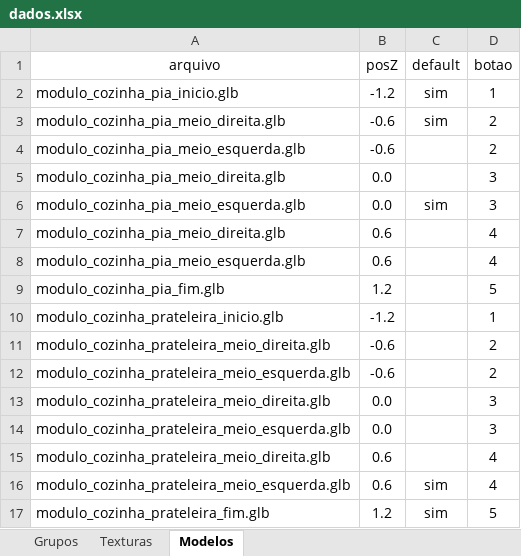
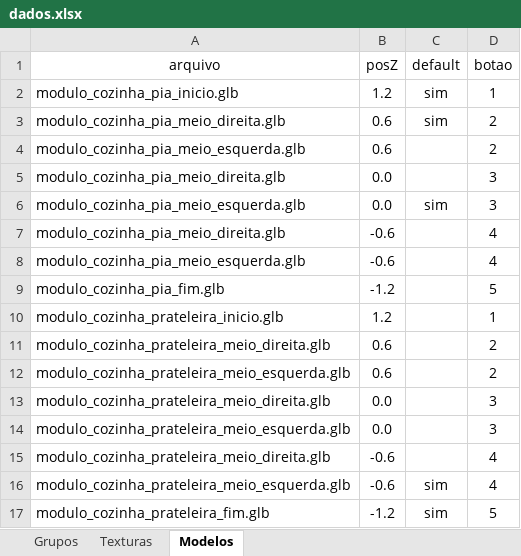
Before and after one commit to AlanLoewen/meu-configurador3, an Excel workbook: dados.xlsx, sheet Modelos, drawn as a sheet; values as stored, in another font and other column widths than the file's, no borders; charts and pictures not drawn; the diff names each change by its address in the sheet, - before the commit and + after, or states it on an @@ line.

Commit message:
Add files via upload

```diff
--- a/dados.xlsx (sheet Modelos)
+++ b/dados.xlsx (sheet Modelos)
-B2 (posZ): -1.2
+B2 (posZ): 1.2
-B3:B4 (posZ): -0.6
+B3:B4 (posZ): 0.6
-B7:B8 (posZ): 0.6
+B7:B8 (posZ): -0.6
-B9 (posZ): 1.2
+B9 (posZ): -1.2
-B10 (posZ): -1.2
+B10 (posZ): 1.2
-B11:B12 (posZ): -0.6
+B11:B12 (posZ): 0.6
-B15:B16 (posZ): 0.6
+B15:B16 (posZ): -0.6
-B17 (posZ): 1.2
+B17 (posZ): -1.2
```
